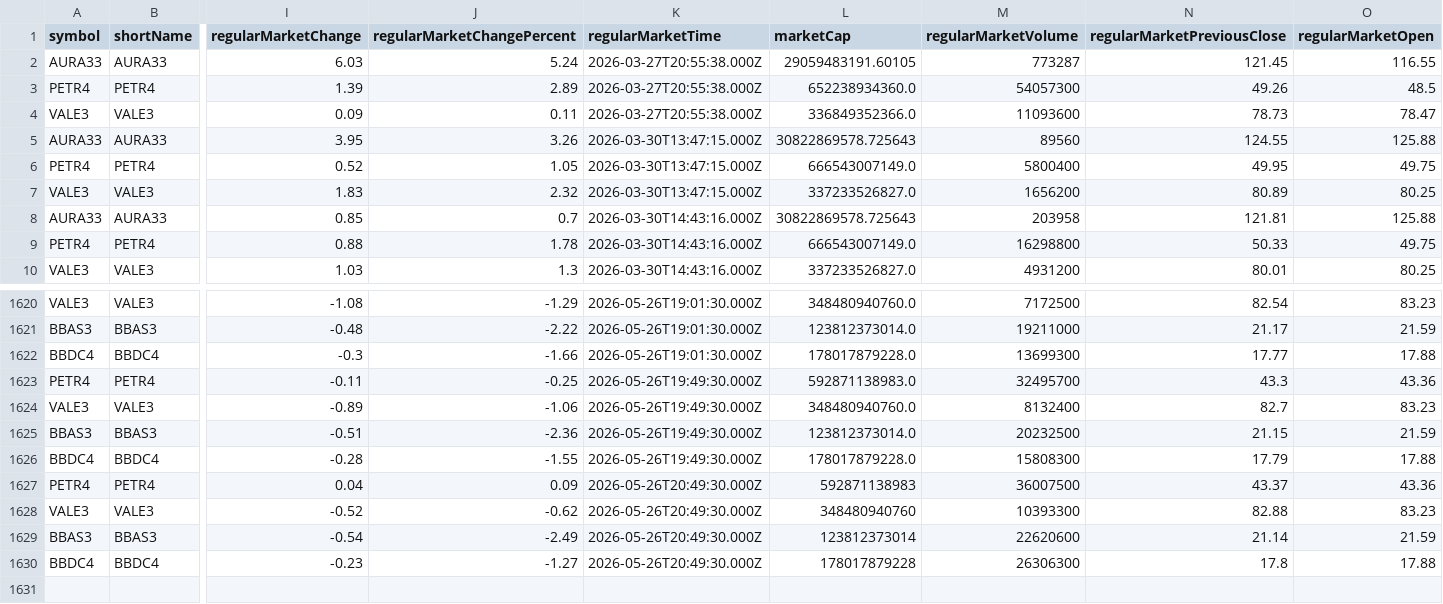
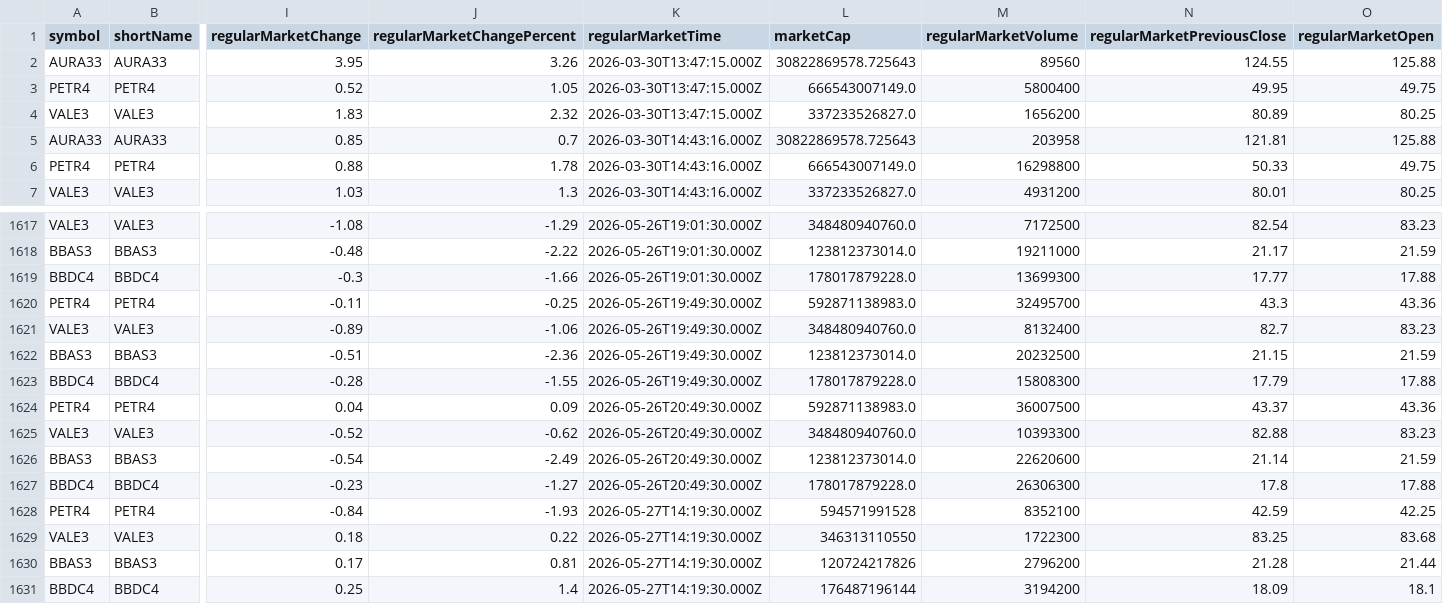
Before and after one commit to nelsoneltz/stock_monitor_bot, a CSV file: stock_data.csv, drawn as a sheet; only a part is shown, gaps mark what is left out; removed rows and columns are numbered as before the commit, all else as after; rows hold the shown columns only; the diff names each change by its address in the sheet, - before the commit and + after, or states it on an @@ line.

```diff
--- a/stock_data.csv
+++ b/stock_data.csv
-row 2: AURA33 | AURA33 | 6.03 | 5.24 | 2026-03-27T20:55:38.000Z | 29059483191.60105 | 773287 | 121.45 | 116.55
-row 3: PETR4 | PETR4 | 1.39 | 2.89 | 2026-03-27T20:55:38.000Z | 652238934360.0 | 54057300 | 49.26 | 48.5
-row 4: VALE3 | VALE3 | 0.09 | 0.11 | 2026-03-27T20:55:38.000Z | 336849352366.0 | 11093600 | 78.73 | 78.47
-L1624 (marketCap): 592871138983
+L1624 (marketCap): 592871138983.0
-L1625 (marketCap): 348480940760
+L1625 (marketCap): 348480940760.0
-L1626 (marketCap): 123812373014
+L1626 (marketCap): 123812373014.0
-L1627 (marketCap): 178017879228
+L1627 (marketCap): 178017879228.0
+row 1628: PETR4 | PETR4 | -0.84 | -1.93 | 2026-05-27T14:19:30.000Z | 594571991528 | 8352100 | 42.59 | 42.25
+row 1629: VALE3 | VALE3 | 0.18 | 0.22 | 2026-05-27T14:19:30.000Z | 346313110550 | 1722300 | 83.25 | 83.68
+row 1630: BBAS3 | BBAS3 | 0.17 | 0.81 | 2026-05-27T14:19:30.000Z | 120724217826 | 2796200 | 21.28 | 21.44
+row 1631: BBDC4 | BBDC4 | 0.25 | 1.4 | 2026-05-27T14:19:30.000Z | 176487196144 | 3194200 | 18.09 | 18.1
```
Also changed, not shown: 5 other files.
